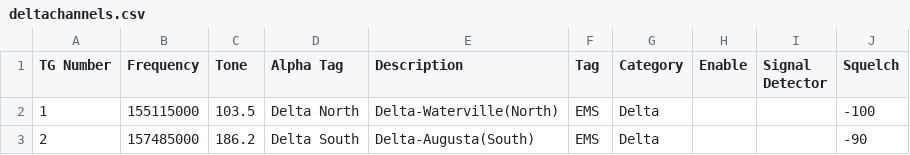
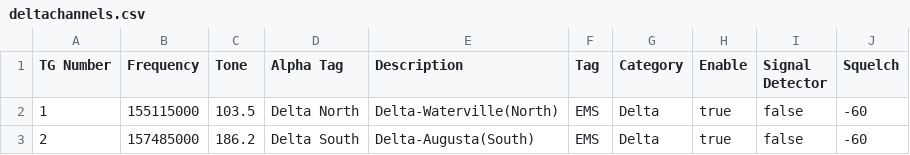
Before and after one commit to snepple/sdr-to-zello, a CSV file: configs/deltachannels.csv, drawn as a sheet.

Commit message:
Modify Enable and Signal Detector fields in CSV
Updated the Enable and Signal Detector fields to true and false, respectively, for Delta North and Delta South.

```diff
--- a/configs/deltachannels.csv
+++ b/configs/deltachannels.csv
@@ -1,3 +1,3 @@
 TG Number,Frequency,Tone,Alpha Tag,Description,Tag,Category,Enable,Signal Detector,Squelch
-1,155115000,103.5,Delta North,Delta-Waterville(North),EMS,Delta,,,-100
-2,157485000,186.2,Delta South,Delta-Augusta(South),EMS,Delta,,,-90
+1,155115000,103.5,Delta North,Delta-Waterville(North),EMS,Delta,true,false,-60
+2,157485000,186.2,Delta South,Delta-Augusta(South),EMS,Delta,true,false,-60
```
